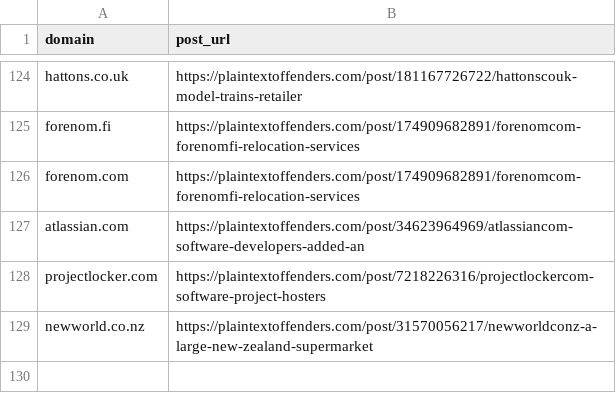
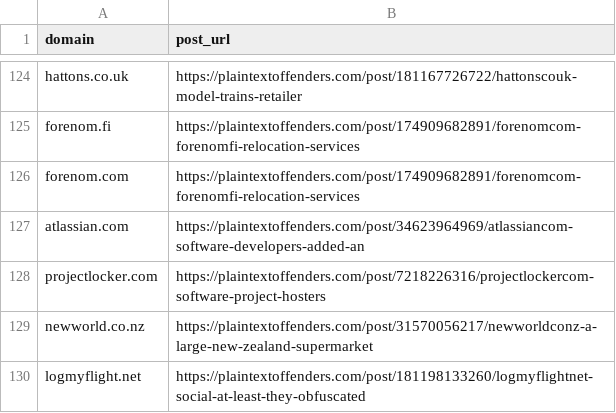
Before and after one commit to plaintextoffenders/plaintextoffenders, a CSV file: reformed.csv, drawn as a sheet; only a part is shown, gaps mark what is left out.

Commit message:
update reformed offenders

```diff
--- a/reformed.csv
+++ b/reformed.csv
@@ -129 +129,2 @@ projectlocker.com,https://plaintextoffenders.com/post/7218226316/projectlockerco
 newworld.co.nz,https://plaintextoffenders.com/post/31570056217/newworldconz-a-large-new-zealand-supermarket
+logmyflight.net,https://plaintextoffenders.com/post/181198133260/logmyflightnet-social-at-least-they-obfuscated
```
Also changed, not shown: offenders.csv.
